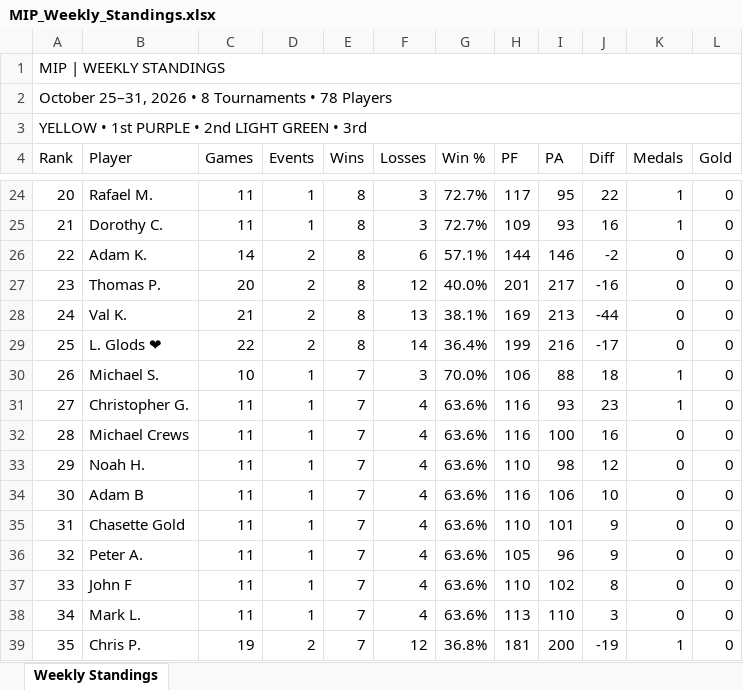
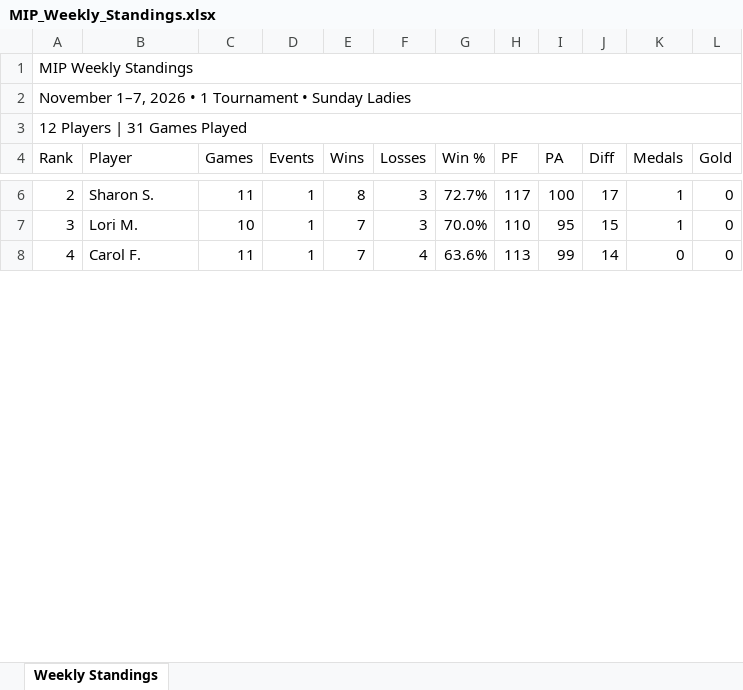
Before and after one commit to jaycolapinto-cyber/mip-stat-room, an Excel workbook: importer/live/standings/MIP_Weekly_Standings.xlsx, sheet Weekly Standings, drawn as a sheet; only a part is shown, gaps mark what is left out; values as stored, in another font and other column widths than the file's, no cell formats; removed rows and columns are numbered as before the commit, all else as after; the diff covers the shown part only; the diff names each change by its address in the sheet, - before the commit and + after, or states it on an @@ line.

```diff
--- a/importer/live/standings/MIP_Weekly_Standings.xlsx (sheet Weekly Standings)
+++ b/importer/live/standings/MIP_Weekly_Standings.xlsx (sheet Weekly Standings)
@@ column A (Rank) renumbered between rows 1 and 18 @@
-B6 (Player): Rafael M.
+B6 (Player): Sharon S.
-I6 (PA): 95
+I6 (PA): 100
-J6 (Diff): 22
+J6 (Diff): 17
-row 25: 21 | Dorothy C. | 11 | 1 | 8 | 3 | 72.7% | 109 | 93 | 16 | 1 | 0
-row 26: 22 | Adam K. | 14 | 2 | 8 | 6 | 57.1% | 144 | 146 | -2 | 0 | 0
-row 27: 23 | Thomas P. | 20 | 2 | 8 | 12 | 40.0% | 201 | 217 | -16 | 0 | 0
-row 28: 24 | Val K. | 21 | 2 | 8 | 13 | 38.1% | 169 | 213 | -44 | 0 | 0
-row 29: 25 | L. Glods ❤ | 22 | 2 | 8 | 14 | 36.4% | 199 | 216 | -17 | 0 | 0
-B7 (Player): Michael S.
+B7 (Player): Lori M.
-H7 (PF): 106
+H7 (PF): 110
-I7 (PA): 88
+I7 (PA): 95
-J7 (Diff): 18
+J7 (Diff): 15
-row 31: 27 | Christopher G. | 11 | 1 | 7 | 4 | 63.6% | 116 | 93 | 23 | 1 | 0
-row 32: 28 | Michael Crews | 11 | 1 | 7 | 4 | 63.6% | 116 | 100 | 16 | 0 | 0
-row 33: 29 | Noah H. | 11 | 1 | 7 | 4 | 63.6% | 110 | 98 | 12 | 0 | 0
-row 34: 30 | Adam B | 11 | 1 | 7 | 4 | 63.6% | 116 | 106 | 10 | 0 | 0
-row 35: 31 | Chasette Gold | 11 | 1 | 7 | 4 | 63.6% | 110 | 101 | 9 | 0 | 0
-row 36: 32 | Peter A. | 11 | 1 | 7 | 4 | 63.6% | 105 | 96 | 9 | 0 | 0
-row 37: 33 | John F | 11 | 1 | 7 | 4 | 63.6% | 110 | 102 | 8 | 0 | 0
-B8 (Player): Mark L.
+B8 (Player): Carol F.
-I8 (PA): 110
+I8 (PA): 99
-J8 (Diff): 3
+J8 (Diff): 14
-row 39: 35 | Chris P. | 19 | 2 | 7 | 12 | 36.8% | 181 | 200 | -19 | 1 | 0
```
Also changed, not shown: 3 added rows, 58 removed rows and 20 edited cells elsewhere in this sheet, cell formats, formulas that keep their value, importer/live/standings/Player-Rankings-IpkPLQgrcTaT1jOUuymH.xlsx, importer/live/standings/Player-Rankings-c5tt1flK9ajdUjbxtNYy.xlsx, 6 other files.
